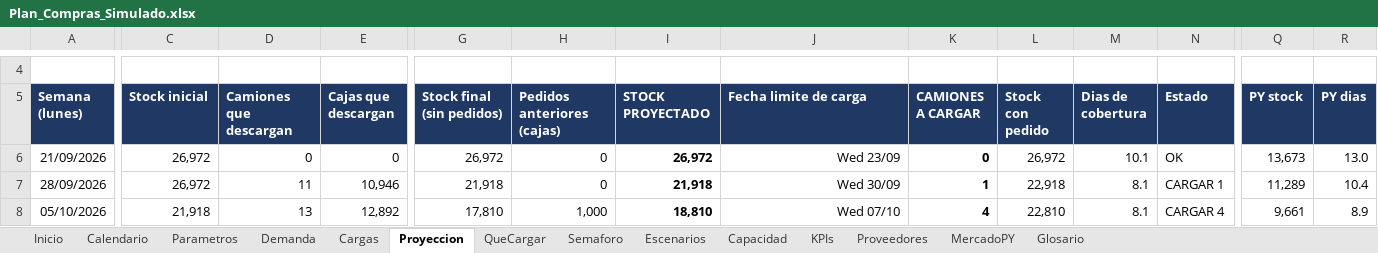
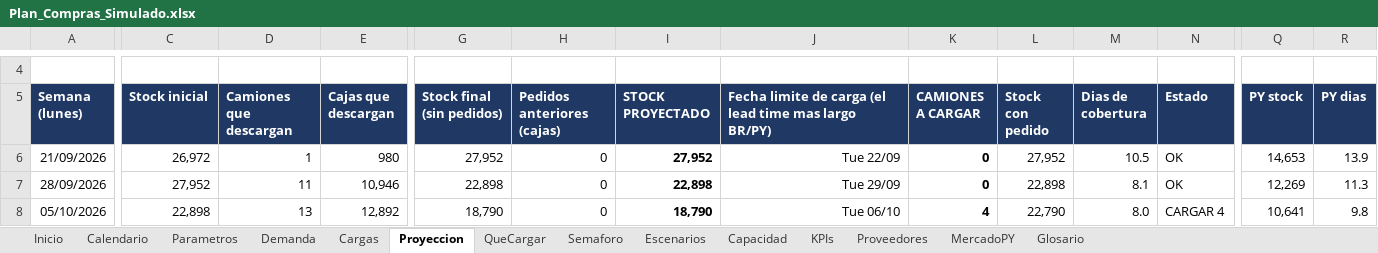
Before and after one commit to ingenieria-pepe/gonza_pepe, an Excel workbook: plan_compras/Plan_Compras_Simulado.xlsx, sheet Proyeccion, drawn as a sheet; only a part is shown, gaps mark what is left out; values as stored, in another font and other column widths than the file's, no borders; conditional formats not drawn; the diff covers the shown part only; the diff names each change by its address in the sheet, - before the commit and + after, or states it on an @@ line.

```diff
--- a/plan_compras/Plan_Compras_Simulado.xlsx (sheet Proyeccion)
+++ b/plan_compras/Plan_Compras_Simulado.xlsx (sheet Proyeccion)
-J5: Fecha limite de carga
+J5: Fecha limite de carga (el lead time mas largo BR/PY)
-D6 (Camiones que descargan): 0
+D6 (Camiones que descargan): 1
-E6 (Cajas que descargan): 0
+E6 (Cajas que descargan): 980
-G6 (Stock final (sin pedidos)): 26,972
+G6 (Stock final (sin pedidos)): 27,952
-I6 (STOCK PROYECTADO): 26,972
+I6 (STOCK PROYECTADO): 27,952
-J6: Wed 23/09
+J6: Tue 22/09
-L6 (Stock con pedido): 26,972
+L6 (Stock con pedido): 27,952
-M6 (Dias de cobertura): 10.1
+M6 (Dias de cobertura): 10.5
-Q6 (PY stock): 13,673
+Q6 (PY stock): 14,653
-R6 (PY dias): 13.0
+R6 (PY dias): 13.9
-C7 (Stock inicial): 26,972
+C7 (Stock inicial): 27,952
-G7 (Stock final (sin pedidos)): 21,918
+G7 (Stock final (sin pedidos)): 22,898
-I7 (STOCK PROYECTADO): 21,918
+I7 (STOCK PROYECTADO): 22,898
-J7: Wed 30/09
+J7: Tue 29/09
-K7 (CAMIONES A CARGAR): 1
+K7 (CAMIONES A CARGAR): 0
-L7 (Stock con pedido): 22,918
+L7 (Stock con pedido): 22,898
-N7 (Estado): CARGAR 1
+N7 (Estado): OK
-Q7 (PY stock): 11,289
+Q7 (PY stock): 12,269
-R7 (PY dias): 10.4
+R7 (PY dias): 11.3
-C8 (Stock inicial): 21,918
+C8 (Stock inicial): 22,898
-G8 (Stock final (sin pedidos)): 17,810
+G8 (Stock final (sin pedidos)): 18,790
-H8 (Pedidos anteriores (cajas)): 1,000
+H8 (Pedidos anteriores (cajas)): 0
-I8 (STOCK PROYECTADO): 18,810
+I8 (STOCK PROYECTADO): 18,790
-J8: Wed 07/10
+J8: Tue 06/10
-L8 (Stock con pedido): 22,810
+L8 (Stock con pedido): 22,790
-M8 (Dias de cobertura): 8.1
+M8 (Dias de cobertura): 8.0
-Q8 (PY stock): 9,661
+Q8 (PY stock): 10,641
-R8 (PY dias): 8.9
+R8 (PY dias): 9.8
```
Also changed, not shown: 80 edited cells elsewhere in this sheet, sheet Escenarios, sheet Cargas, sheet QueCargar, sheet Semaforo, sheet Capacidad, sheet KPIs, 2 more sheets, formulas that keep their value, 6 other files.
